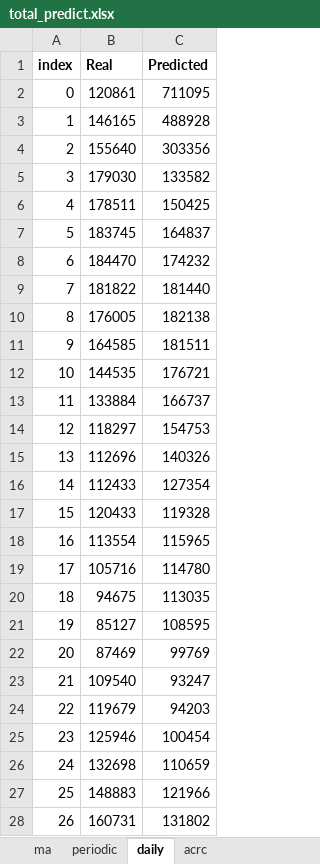
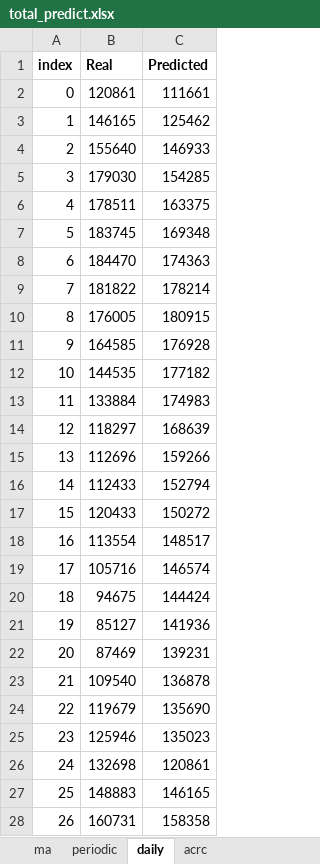
Before and after one commit to csfldf/CloudExSDK, an Excel workbook: TestDic/DataFile/total_predict.xlsx, sheet daily, drawn as a sheet; only a part is shown; values as stored, in another font and other column widths than the file's, no borders; charts and pictures not drawn; the diff covers the shown part only; the diff names each change by its address in the sheet, - before the commit and + after, or states it on an @@ line.

```diff
--- a/TestDic/DataFile/total_predict.xlsx (sheet daily)
+++ b/TestDic/DataFile/total_predict.xlsx (sheet daily)
-C2 (Predicted): 711095
+C2 (Predicted): 111661
-C3 (Predicted): 488928
+C3 (Predicted): 125462
-C4 (Predicted): 303356
+C4 (Predicted): 146933
-C5 (Predicted): 133582
+C5 (Predicted): 154285
-C6 (Predicted): 150425
+C6 (Predicted): 163375
-C7 (Predicted): 164837
+C7 (Predicted): 169348
-C8 (Predicted): 174232
+C8 (Predicted): 174363
-C9 (Predicted): 181440
+C9 (Predicted): 178214
-C10 (Predicted): 182138
+C10 (Predicted): 180915
-C11 (Predicted): 181511
+C11 (Predicted): 176928
-C12 (Predicted): 176721
+C12 (Predicted): 177182
-C13 (Predicted): 166737
+C13 (Predicted): 174983
-C14 (Predicted): 154753
+C14 (Predicted): 168639
-C15 (Predicted): 140326
+C15 (Predicted): 159266
-C16 (Predicted): 127354
+C16 (Predicted): 152794
-C17 (Predicted): 119328
+C17 (Predicted): 150272
-C18 (Predicted): 115965
+C18 (Predicted): 148517
-C19 (Predicted): 114780
+C19 (Predicted): 146574
-C20 (Predicted): 113035
+C20 (Predicted): 144424
-C21 (Predicted): 108595
+C21 (Predicted): 141936
-C22 (Predicted): 99769
+C22 (Predicted): 139231
-C23 (Predicted): 93247
+C23 (Predicted): 136878
-C24 (Predicted): 94203
+C24 (Predicted): 135690
-C25 (Predicted): 100454
+C25 (Predicted): 135023
-C26 (Predicted): 110659
+C26 (Predicted): 120861
-C27 (Predicted): 121966
+C27 (Predicted): 146165
-C28 (Predicted): 131802
+C28 (Predicted): 158358
```
Also changed, not shown: 21 removed rows and 280 edited cells elsewhere in this sheet, sheet periodic, sheet acrc, sheet ma, charts or pictures, 24 other files.
